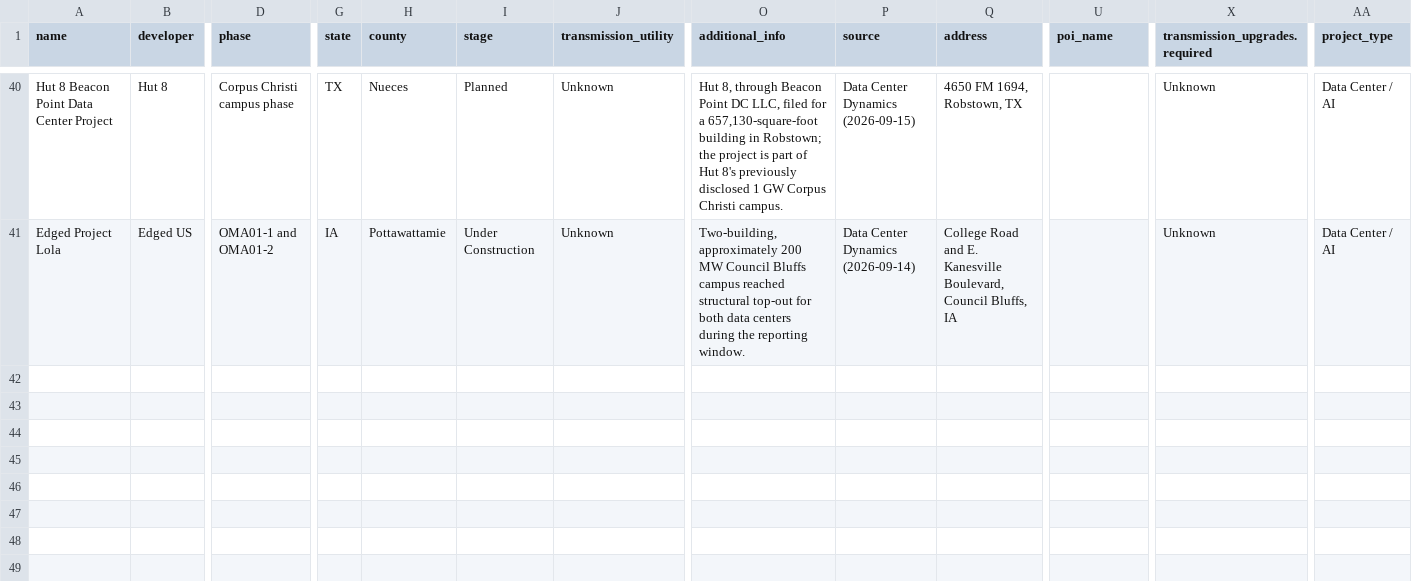
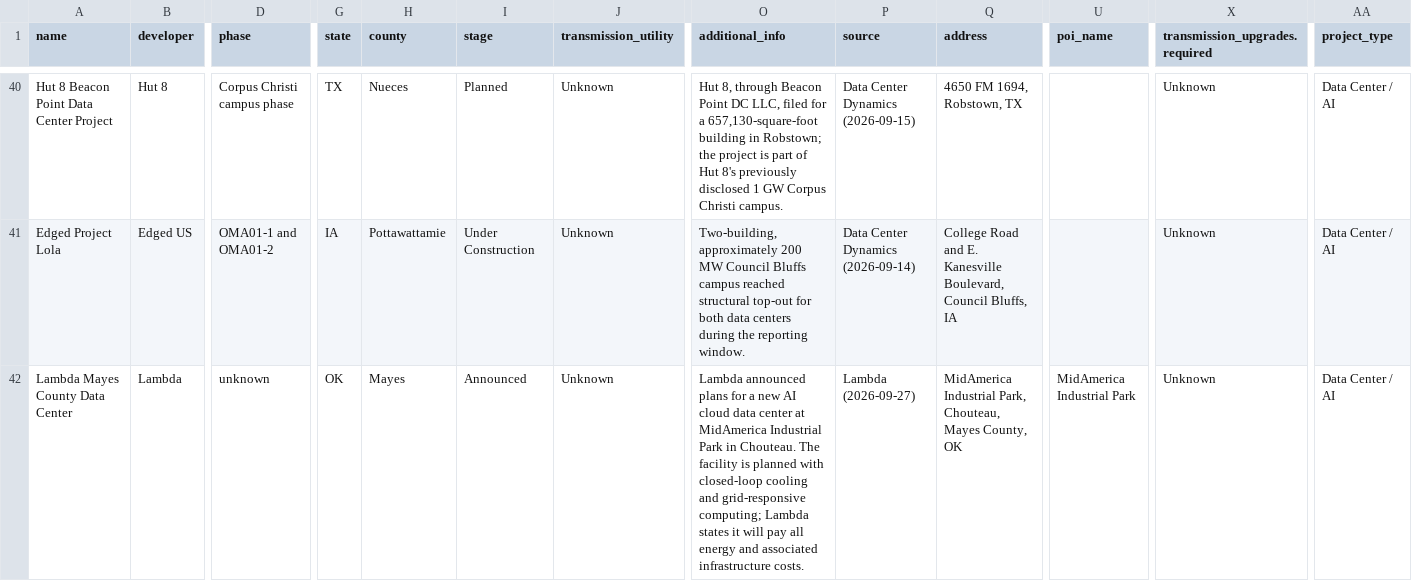
Before and after one commit to jham-piq/large-load-agent, a CSV file: data/SPP_Large_Load_Projects.csv, drawn as a sheet; only a part is shown, gaps mark what is left out; rows hold the shown columns only; the diff names each change by its address in the sheet, - before the commit and + after, or states it on an @@ line.

```diff
--- a/data/SPP_Large_Load_Projects.csv
+++ b/data/SPP_Large_Load_Projects.csv
+row 42: Lambda Mayes County Data Center | Lambda | unknown | OK | Mayes | Announced | Unknown | Lambda announced plans for a new AI cloud data center at MidAmerica Industrial Park in Chouteau. The facility is planned with closed-loop cooling and grid-responsive computing; Lambda states it will pay all energy and associated infrastructure costs. | Lambda (2026-09-27) | MidAmerica Industrial Park, Chouteau, Mayes County, OK | MidAmerica Industrial Park | Unknown | Data Center / AI
```
Also changed, not shown: data/ERCOT_Large_Load_Projects.csv, data/NEISO_Large_Load_Projects.csv, 3 other files.
